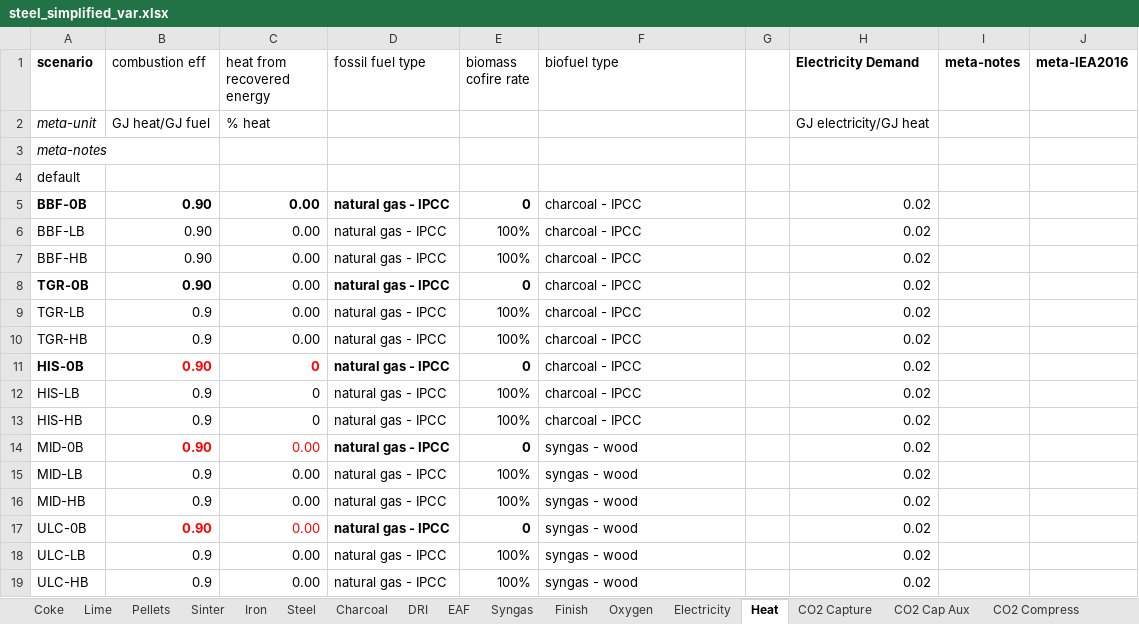
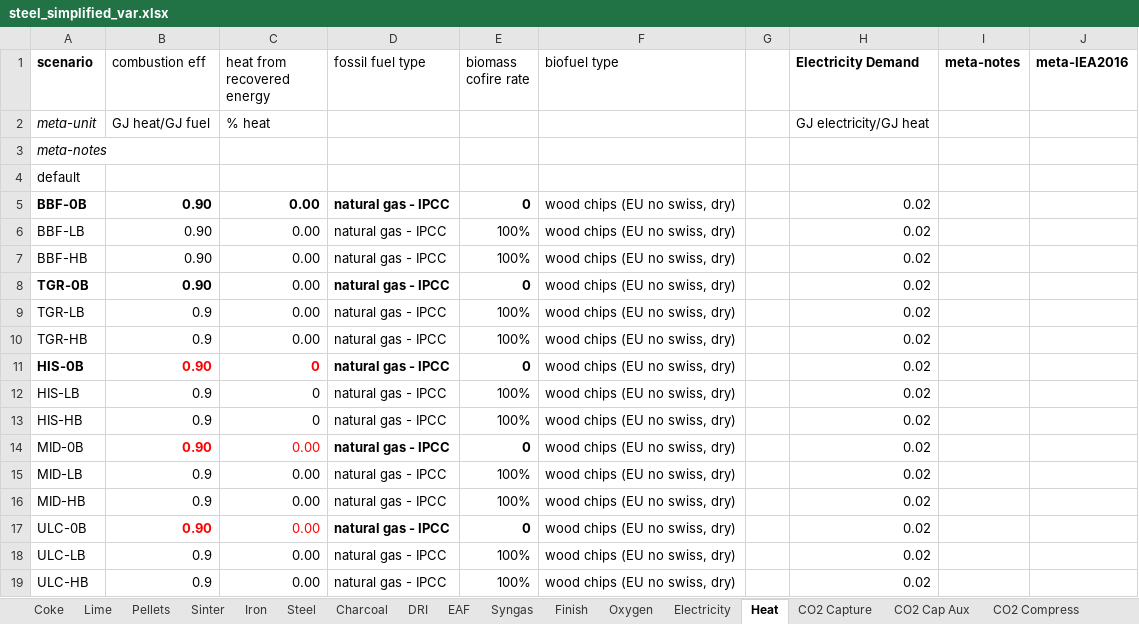
Before and after one commit to concoctions/BlackBlox, an Excel workbook: data/steel/steel_simplified_var.xlsx, sheet Heat, drawn as a sheet; values as stored, in another font and other column widths than the file's, no borders; the diff names each change by its address in the sheet, - before the commit and + after, or states it on an @@ line.

Commit message:
wood chips for steam generation

```diff
--- a/data/steel/steel_simplified_var.xlsx (sheet Heat)
+++ b/data/steel/steel_simplified_var.xlsx (sheet Heat)
-F5:F13 (biofuel type): charcoal - IPCC
+F5:F13 (biofuel type): wood chips (EU no swiss, dry)
-F14:F19 (biofuel type): syngas - wood
+F14:F19 (biofuel type): wood chips (EU no swiss, dry)
```
